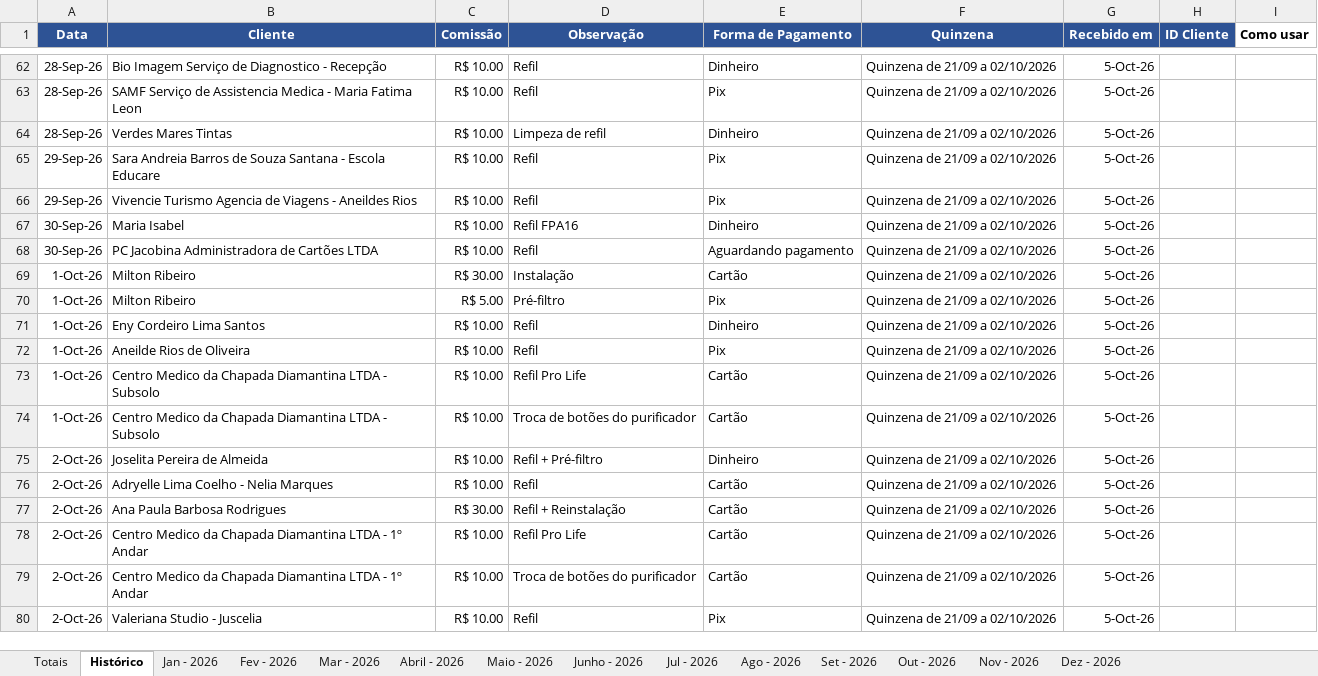
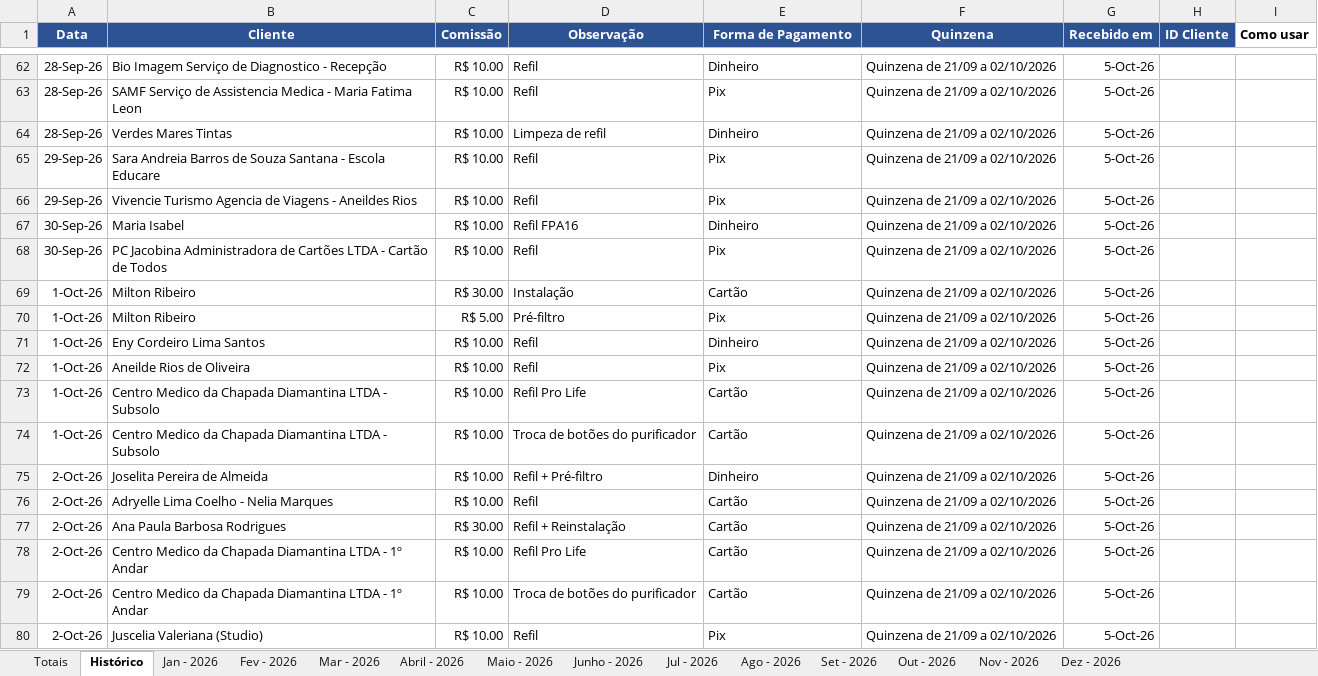
Before and after one commit to backupplanetaagua2025-hub/Comiss-es-Wiliam, an Excel workbook: 2026.xlsx, sheet Histórico, drawn as a sheet; only a part is shown, gaps mark what is left out; values as stored, in another font and other column widths than the file's, no borders; table styles not drawn; the diff names each change by its address in the sheet, - before the commit and + after, or states it on an @@ line.

```diff
--- a/2026.xlsx (sheet Histórico)
+++ b/2026.xlsx (sheet Histórico)
-B68 (Cliente): …Cartões LTDA
+B68 (Cliente): …Cartões LTDA - Cartão de Todos
-E68 (Forma de Pagamento): Aguardando pagamento
+E68 (Forma de Pagamento): Pix
-B80 (Cliente): Valeriana Studio - Juscelia
+B80 (Cliente): Juscelia Valeriana (Studio)
```
Also changed, not shown: sheet Totais.
